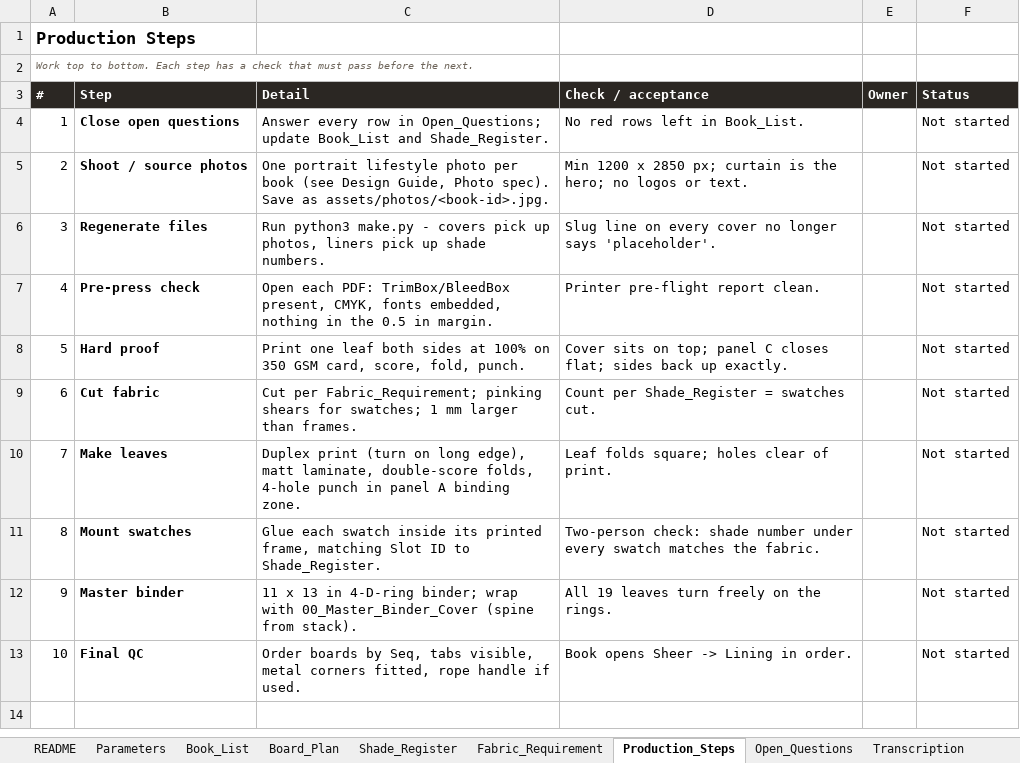
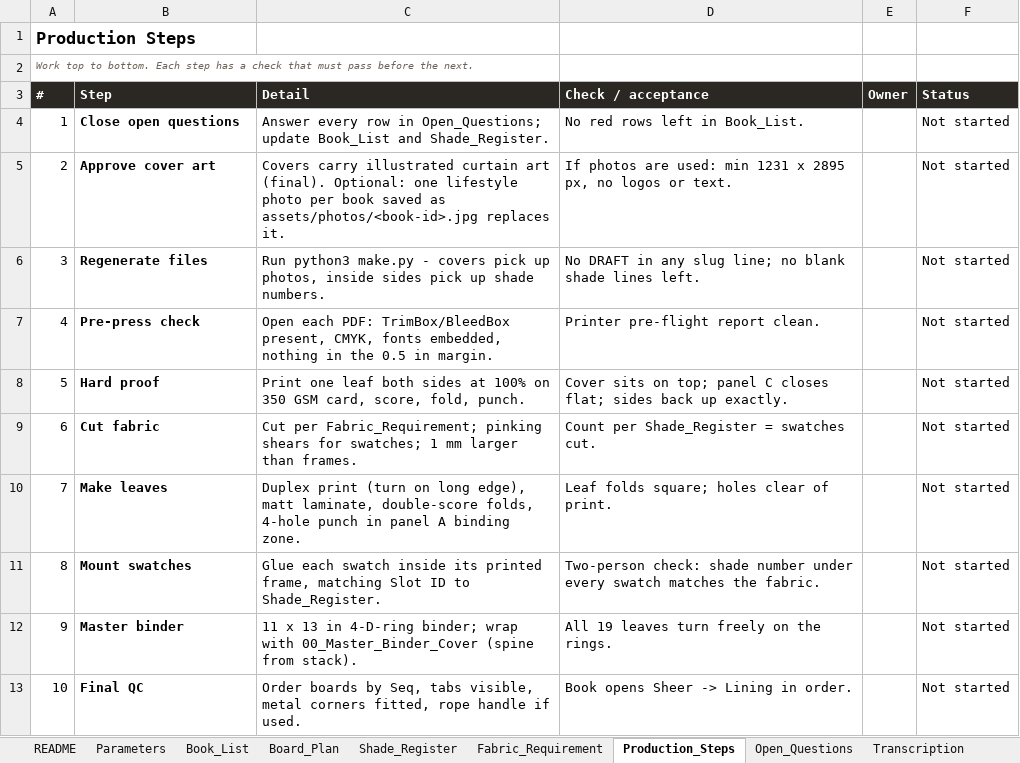
Before and after one commit to adybuildcon-a11y/adybuildcon, an Excel workbook: curated-book/output/01_Instructions_Curated_Fabrics_Book.xlsx, sheet Production_Steps, drawn as a sheet; values as stored, in another font and other column widths than the file's, no borders; the diff names each change by its address in the sheet, - before the commit and + after, or states it on an @@ line.

```diff
--- a/curated-book/output/01_Instructions_Curated_Fabrics_Book.xlsx (sheet Production_Steps)
+++ b/curated-book/output/01_Instructions_Curated_Fabrics_Book.xlsx (sheet Production_Steps)
-B5 (Step): Shoot / source photos
+B5 (Step): Approve cover art
-C5 (Detail): One portrait lifestyle photo per book (see Design Guide, Photo spec). Save as assets/photos/<book-id>.jpg.
+C5 (Detail): Covers carry illustrated curtain art (final). Optional: one lifestyle photo per book saved as assets/photos/<book-id>.jpg replaces it.
-D5 (Check / acceptance): Min 1200 x 2850 px; curtain is the hero; no logos…
+D5 (Check / acceptance): If photos are used: min 1231 x 2895 px, no logos…
-C6 (Detail): …up photos, liners pick up…
+C6 (Detail): …up photos, inside sides pick up…
-D6 (Check / acceptance): Slug line on every cover no longer says 'placeholder'.
+D6 (Check / acceptance): No DRAFT in any slug line; no blank shade lines left.
```
Also changed, not shown: sheet Shade_Register, sheet Board_Plan, sheet Fabric_Requirement, sheet Open_Questions, 31 other files.
